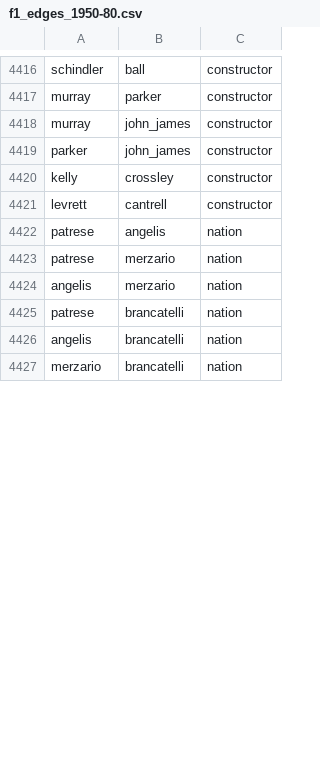
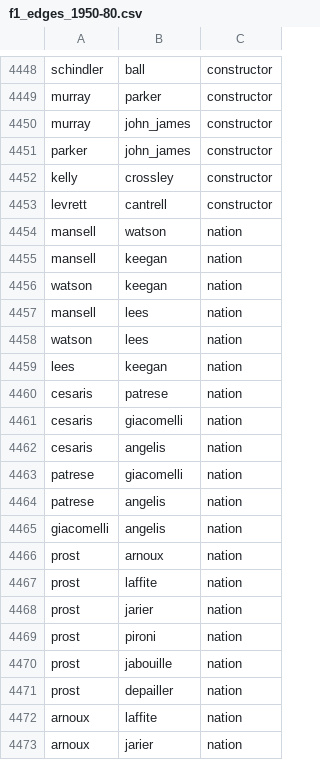
Before and after one commit to yogi-coyote/f1-driver-network-dataset, a CSV file: data/f1_edges_1950-80.csv, drawn as a sheet; only a part is shown, gaps mark what is left out; the shorter side is filled out with more unchanged rows; the diff covers the shown part only.

```diff
--- a/data/f1_edges_1950-80.csv
+++ b/data/f1_edges_1950-80.csv
@@ -4421,2 +4453,21 @@ kelly,crossley,constructor
 levrett,cantrell,constructor
+mansell,watson,nation
+mansell,keegan,nation
+watson,keegan,nation
+mansell,lees,nation
+watson,lees,nation
+lees,keegan,nation
+cesaris,patrese,nation
+cesaris,giacomelli,nation
+cesaris,angelis,nation
+patrese,giacomelli,nation
 patrese,angelis,nation
+giacomelli,angelis,nation
+prost,arnoux,nation
+prost,laffite,nation
+prost,jarier,nation
+prost,pironi,nation
+prost,jabouille,nation
+prost,depailler,nation
+arnoux,laffite,nation
+arnoux,jarier,nation
```
Also changed, not shown: 40 added rows and 18 moved rows elsewhere in this file, data/f1_edges_1950-10.csv, data/f1_edges_1950-70.csv, 12 other files.
